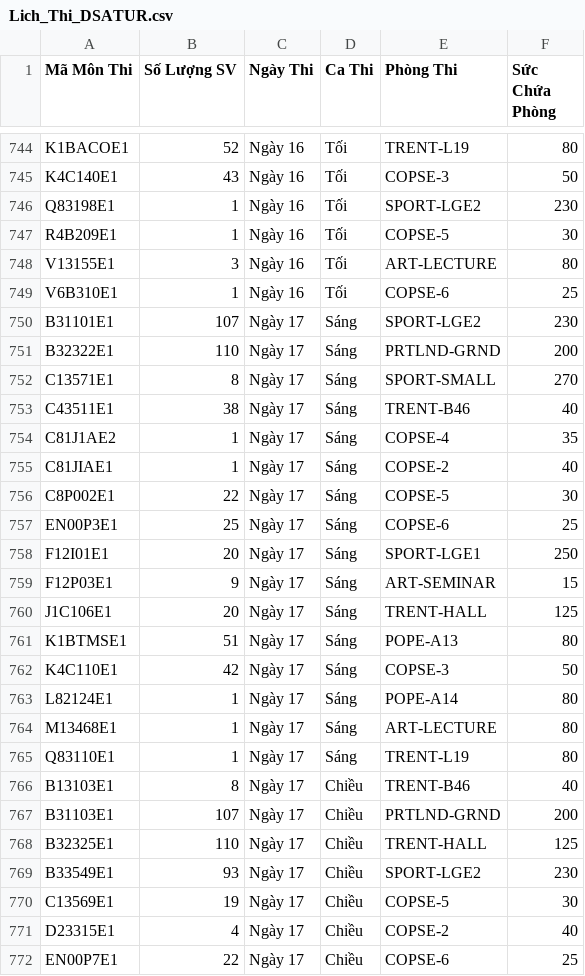
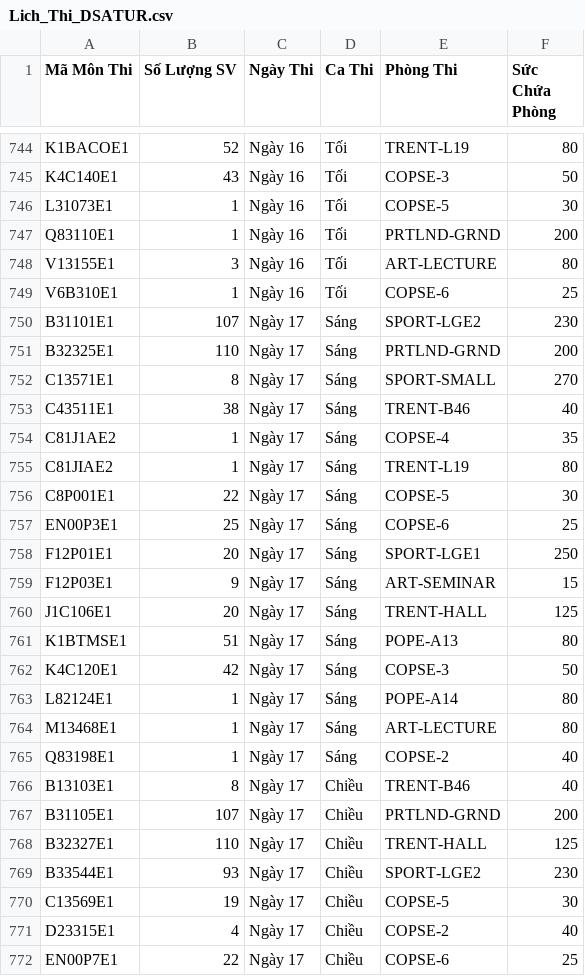
Before and after one commit to antlerjely96/GreedyGraphColoring, a CSV file: Lich_Thi_DSATUR.csv, drawn as a sheet; only a part is shown, gaps mark what is left out; the diff covers the shown part only.

```diff
--- a/Lich_Thi_DSATUR.csv
+++ b/Lich_Thi_DSATUR.csv
@@ -745,4 +745,4 @@ K1BACOE1,52,Ngày 16,Tối,TRENT-L19,80
 K4C140E1,43,Ngày 16,Tối,COPSE-3,50
-Q83198E1,1,Ngày 16,Tối,SPORT-LGE2,230
-R4B209E1,1,Ngày 16,Tối,COPSE-5,30
+L31073E1,1,Ngày 16,Tối,COPSE-5,30
+Q83110E1,1,Ngày 16,Tối,PRTLND-GRND,200
 V13155E1,3,Ngày 16,Tối,ART-LECTURE,80
@@ -750,3 +750,3 @@ V6B310E1,1,Ngày 16,Tối,COPSE-6,25
 B31101E1,107,Ngày 17,Sáng,SPORT-LGE2,230
-B32322E1,110,Ngày 17,Sáng,PRTLND-GRND,200
+B32325E1,110,Ngày 17,Sáng,PRTLND-GRND,200
 C13571E1,8,Ngày 17,Sáng,SPORT-SMALL,270
@@ -754,6 +754,6 @@ C43511E1,38,Ngày 17,Sáng,TRENT-B46,40
 C81J1AE2,1,Ngày 17,Sáng,COPSE-4,35
-C81JIAE1,1,Ngày 17,Sáng,COPSE-2,40
-C8P002E1,22,Ngày 17,Sáng,COPSE-5,30
+C81JIAE2,1,Ngày 17,Sáng,TRENT-L19,80
+C8P001E1,22,Ngày 17,Sáng,COPSE-5,30
 EN00P3E1,25,Ngày 17,Sáng,COPSE-6,25
-F12I01E1,20,Ngày 17,Sáng,SPORT-LGE1,250
+F12P01E1,20,Ngày 17,Sáng,SPORT-LGE1,250
 F12P03E1,9,Ngày 17,Sáng,ART-SEMINAR,15
@@ -761,10 +761,10 @@ J1C106E1,20,Ngày 17,Sáng,TRENT-HALL,125
 K1BTMSE1,51,Ngày 17,Sáng,POPE-A13,80
-K4C110E1,42,Ngày 17,Sáng,COPSE-3,50
+K4C120E1,42,Ngày 17,Sáng,COPSE-3,50
 L82124E1,1,Ngày 17,Sáng,POPE-A14,80
 M13468E1,1,Ngày 17,Sáng,ART-LECTURE,80
-Q83110E1,1,Ngày 17,Sáng,TRENT-L19,80
+Q83198E1,1,Ngày 17,Sáng,COPSE-2,40
 B13103E1,8,Ngày 17,Chiều,TRENT-B46,40
-B31103E1,107,Ngày 17,Chiều,PRTLND-GRND,200
-B32325E1,110,Ngày 17,Chiều,TRENT-HALL,125
-B33549E1,93,Ngày 17,Chiều,SPORT-LGE2,230
+B31105E1,107,Ngày 17,Chiều,PRTLND-GRND,200
+B32327E1,110,Ngày 17,Chiều,TRENT-HALL,125
+B33544E1,93,Ngày 17,Chiều,SPORT-LGE2,230
 C13569E1,19,Ngày 17,Chiều,COPSE-5,30
```
Also changed, not shown: 4 added rows, 4 removed rows and 61 edited cells elsewhere in this file, 6 other files.
